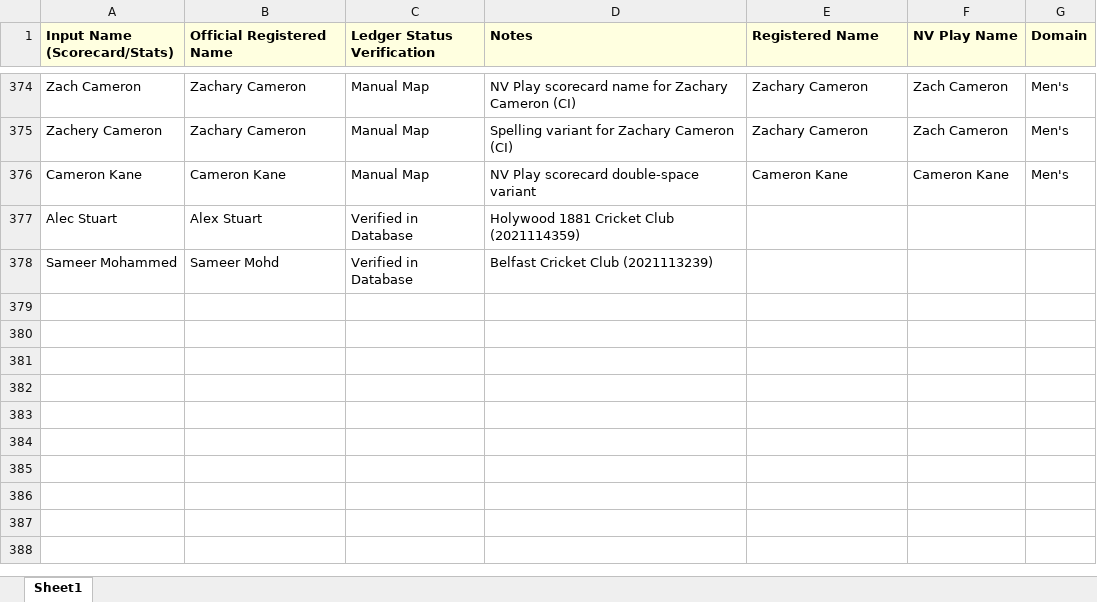
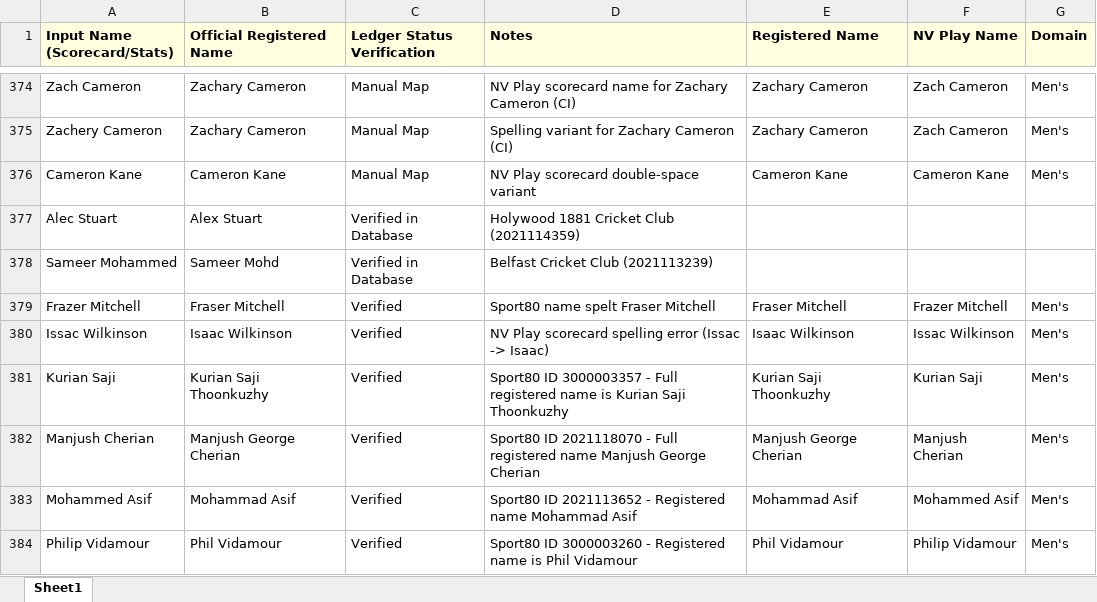
Before and after one commit to wyliemckinty/NCU-Cricket-Stats, an Excel workbook: 2. NCU_Validated_Aliases_Master.xlsx, sheet Sheet1, drawn as a sheet; only a part is shown, gaps mark what is left out; values as stored, in another font and other column widths than the file's, no borders; the diff names each change by its address in the sheet, - before the commit and + after, or states it on an @@ line.

```diff
--- a/2. NCU_Validated_Aliases_Master.xlsx (sheet Sheet1)
+++ b/2. NCU_Validated_Aliases_Master.xlsx (sheet Sheet1)
+row 379: Frazer Mitchell | Fraser Mitchell | Verified | Sport80 name spelt Fraser Mitchell | Fraser Mitchell | Frazer Mitchell | Men's
+row 380: Issac Wilkinson | Isaac Wilkinson | Verified | NV Play scorecard spelling error (Issac -> Isaac) | Isaac Wilkinson | Issac Wilkinson | Men's
+row 381: Kurian Saji | Kurian Saji Thoonkuzhy | Verified | Sport80 ID 3000003357 - Full registered name is Kurian Saji Thoonkuzhy | Kurian Saji Thoonkuzhy | Kurian Saji | Men's
+row 382: Manjush Cherian | Manjush George Cherian | Verified | Sport80 ID 2021118070 - Full registered name Manjush George Cherian | Manjush George Cherian | Manjush Cherian | Men's
+row 383: Mohammed Asif | Mohammad Asif | Verified | Sport80 ID 2021113652 - Registered name Mohammad Asif | Mohammad Asif | Mohammed Asif | Men's
+row 384: Philip Vidamour | Phil Vidamour | Verified | Sport80 ID 3000003260 - Registered name is Phil Vidamour | Phil Vidamour | Philip Vidamour | Men's
```
Also changed, not shown: 4. Unregistered_Manual_Map.xlsx, 3 other files.
